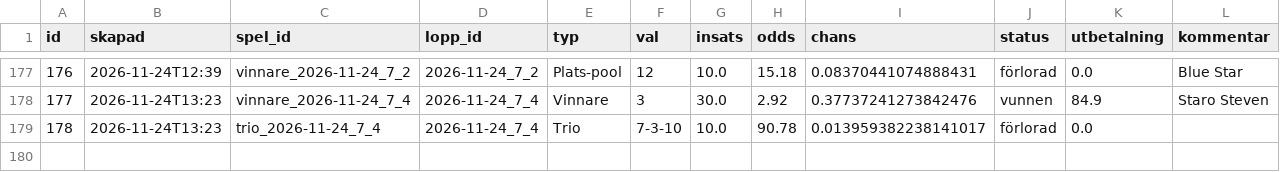
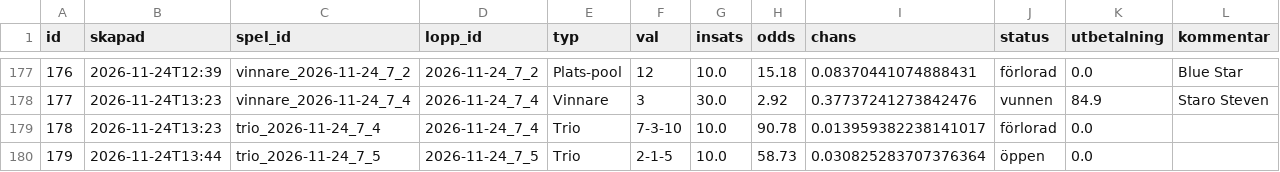
Before and after one commit to fredriklofsten/atg-bot, a CSV file: data/papperspel.csv, drawn as a sheet; only a part is shown, gaps mark what is left out; the diff names each change by its address in the sheet, - before the commit and + after, or states it on an @@ line.

```diff
--- a/data/papperspel.csv
+++ b/data/papperspel.csv
+row 180: 179 | 2026-11-24T13:44 | trio_2026-11-24_7_5 | 2026-11-24_7_5 | Trio | 2-1-5 | 10.0 | 58.73 | 0.030825283707376364 | öppen | 0.0
```
Also changed, not shown: data/arena.csv, data/arena_chanser.csv, 11 other files.
